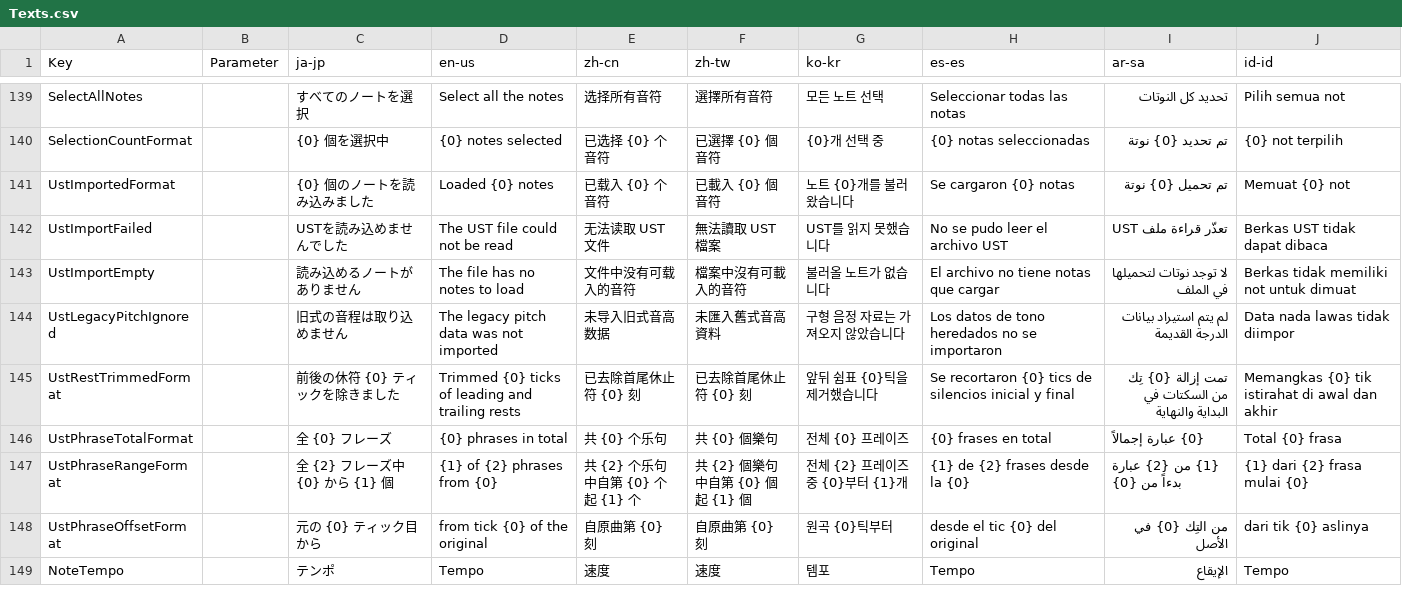
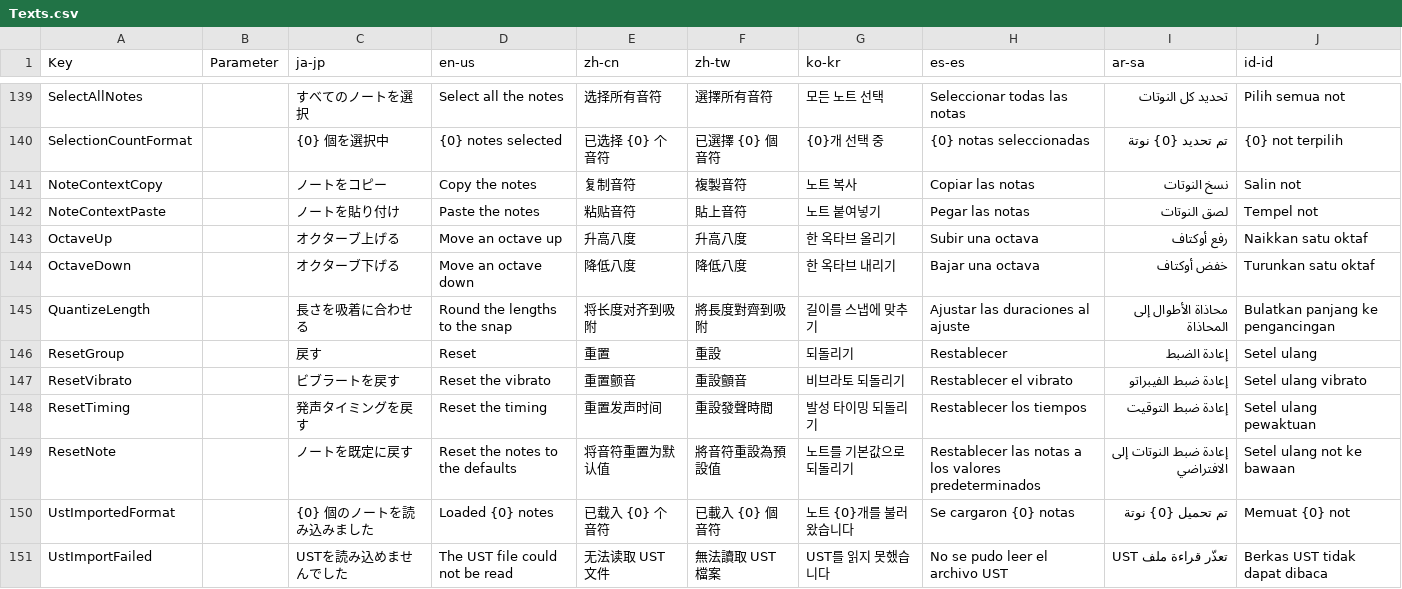
Before and after one commit to routersys/YMM4-UTAU, a CSV file: UTAU/Texts.csv, drawn as a sheet; only a part is shown, gaps mark what is left out; the shorter side is filled out with more unchanged rows; the diff names each change by its address in the sheet, - before the commit and + after, or states it on an @@ line.

```diff
--- a/UTAU/Texts.csv
+++ b/UTAU/Texts.csv
+row 141: NoteContextCopy |  | ノートをコピー | Copy the notes | 复制音符 | 複製音符 | 노트 복사 | Copiar las notas | نسخ النوتات | Salin not
+row 142: NoteContextPaste |  | ノートを貼り付け | Paste the notes | 粘贴音符 | 貼上音符 | 노트 붙여넣기 | Pegar las notas | لصق النوتات | Tempel not
+row 143: OctaveUp |  | オクターブ上げる | Move an octave up | 升高八度 | 升高八度 | 한 옥타브 올리기 | Subir una octava | رفع أوكتاف | Naikkan satu oktaf
+row 144: OctaveDown |  | オクターブ下げる | Move an octave down | 降低八度 | 降低八度 | 한 옥타브 내리기 | Bajar una octava | خفض أوكتاف | Turunkan satu oktaf
+row 145: QuantizeLength |  | 長さを吸着に合わせる | Round the lengths to the snap | 将长度对齐到吸附 | 將長度對齊到吸附 | 길이를 스냅에 맞추기 | Ajustar las duraciones al ajuste | محاذاة الأطوال إلى المحاذاة | Bulatkan panjang ke pengancingan
+row 146: ResetGroup |  | 戻す | Reset | 重置 | 重設 | 되돌리기 | Restablecer | إعادة الضبط | Setel ulang
+row 147: ResetVibrato |  | ビブラートを戻す | Reset the vibrato | 重置颤音 | 重設顫音 | 비브라토 되돌리기 | Restablecer el vibrato | إعادة ضبط الفيبراتو | Setel ulang vibrato
+row 148: ResetTiming |  | 発声タイミングを戻す | Reset the timing | 重置发声时间 | 重設發聲時間 | 발성 타이밍 되돌리기 | Restablecer los tiempos | إعادة ضبط التوقيت | Setel ulang pewaktuan
+row 149: ResetNote |  | ノートを既定に戻す | Reset the notes to the defaults | 将音符重置为默认值 | 將音符重設為預設值 | 노트를 기본값으로 되돌리기 | Restablecer las notas a los valores predeterminados | إعادة ضبط النوتات إلى الافتراضي | Setel ulang not ke bawaan
```
Also changed, not shown: 11 other files.
